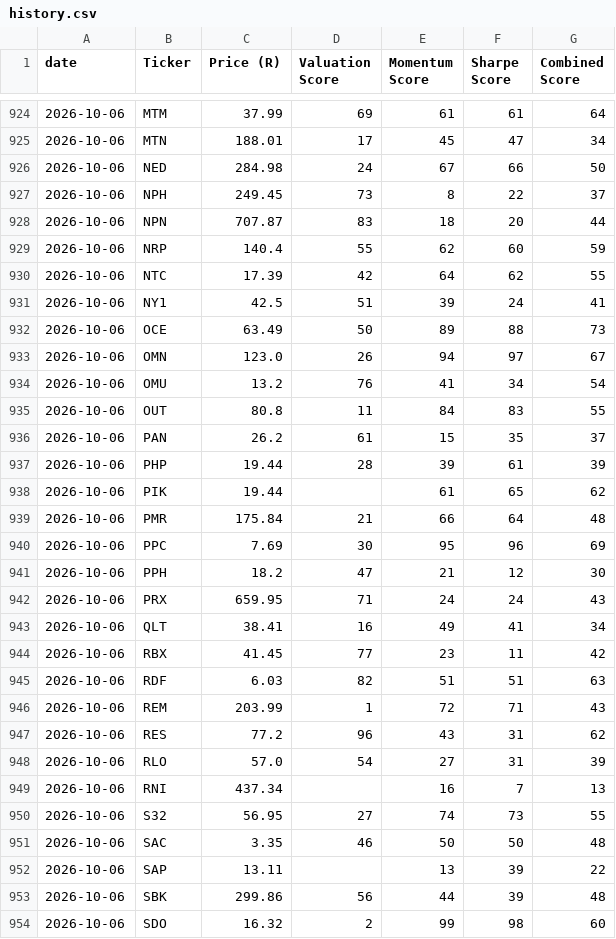
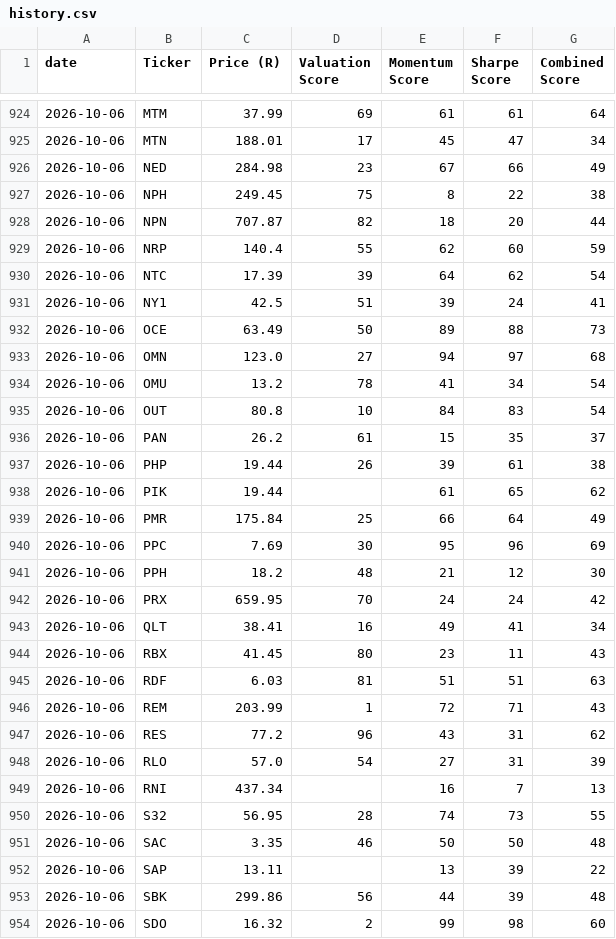
Before and after one commit to Cybermunk369/jse-screener, a CSV file: data/history.csv, drawn as a sheet; only a part is shown, gaps mark what is left out; the diff covers the shown part only.

```diff
--- a/data/history.csv
+++ b/data/history.csv
@@ -925,22 +925,22 @@ date,Ticker,Price (R),Valuation Score,Momentum Score,Sharpe Score,Combined Score
 2026-10-06,MTN,188.01,17,45,47,34
-2026-10-06,NED,284.98,24,67,66,50
-2026-10-06,NPH,249.45,73,8,22,37
-2026-10-06,NPN,707.87,83,18,20,44
+2026-10-06,NED,284.98,23,67,66,49
+2026-10-06,NPH,249.45,75,8,22,38
+2026-10-06,NPN,707.87,82,18,20,44
 2026-10-06,NRP,140.4,55,62,60,59
-2026-10-06,NTC,17.39,42,64,62,55
+2026-10-06,NTC,17.39,39,64,62,54
 2026-10-06,NY1,42.5,51,39,24,41
 2026-10-06,OCE,63.49,50,89,88,73
-2026-10-06,OMN,123.0,26,94,97,67
-2026-10-06,OMU,13.2,76,41,34,54
-2026-10-06,OUT,80.8,11,84,83,55
+2026-10-06,OMN,123.0,27,94,97,68
+2026-10-06,OMU,13.2,78,41,34,54
+2026-10-06,OUT,80.8,10,84,83,54
 2026-10-06,PAN,26.2,61,15,35,37
-2026-10-06,PHP,19.44,28,39,61,39
+2026-10-06,PHP,19.44,26,39,61,38
 2026-10-06,PIK,19.44,,61,65,62
-2026-10-06,PMR,175.84,21,66,64,48
+2026-10-06,PMR,175.84,25,66,64,49
 2026-10-06,PPC,7.69,30,95,96,69
-2026-10-06,PPH,18.2,47,21,12,30
-2026-10-06,PRX,659.95,71,24,24,43
+2026-10-06,PPH,18.2,48,21,12,30
+2026-10-06,PRX,659.95,70,24,24,42
 2026-10-06,QLT,38.41,16,49,41,34
-2026-10-06,RBX,41.45,77,23,11,42
-2026-10-06,RDF,6.03,82,51,51,63
+2026-10-06,RBX,41.45,80,23,11,43
+2026-10-06,RDF,6.03,81,51,51,63
 2026-10-06,REM,203.99,1,72,71,43
@@ -949,3 +949,3 @@ date,Ticker,Price (R),Valuation Score,Momentum Score,Sharpe Score,Combined Score
 2026-10-06,RNI,437.34,,16,7,13
-2026-10-06,S32,56.95,27,74,73,55
+2026-10-06,S32,56.95,28,74,73,55
 2026-10-06,SAC,3.35,46,50,50,48
```
Also changed, not shown: 66 edited cells elsewhere in this file, data/prices.csv, data/screener.csv, 1 other file.
